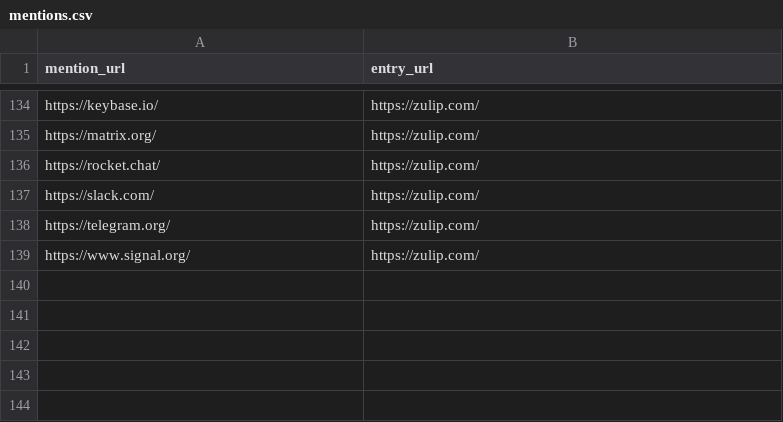
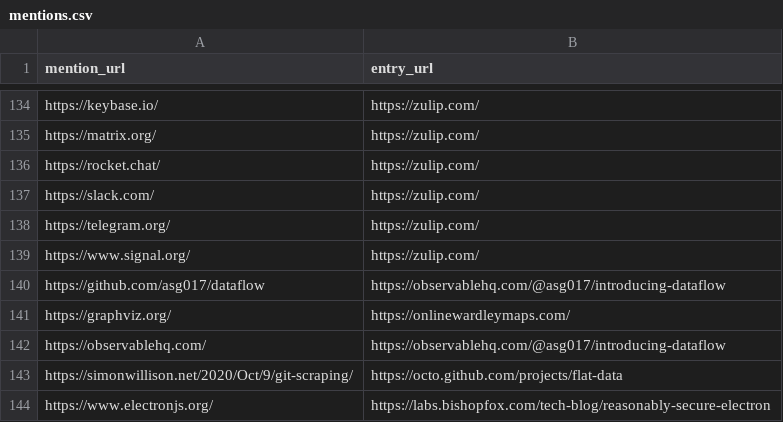
Before and after one commit to arnau/seachess, a CSV file: bulletins/mentions.csv, drawn as a sheet; only a part is shown, gaps mark what is left out.

```diff
--- a/bulletins/mentions.csv
+++ b/bulletins/mentions.csv
@@ -139 +139,6 @@ https://telegram.org/,https://zulip.com/
 https://www.signal.org/,https://zulip.com/
+https://github.com/asg017/dataflow,https://observablehq.com/@asg017/introducing-dataflow
+https://graphviz.org/,https://onlinewardleymaps.com/
+https://observablehq.com/,https://observablehq.com/@asg017/introducing-dataflow
+https://simonwillison.net/2020/Oct/9/git-scraping/,https://octo.github.com/projects/flat-data
+https://www.electronjs.org/,https://labs.bishopfox.com/tech-blog/reasonably-secure-electron
```
Also changed, not shown: bulletins/entries.csv, bulletins/issues.csv.
